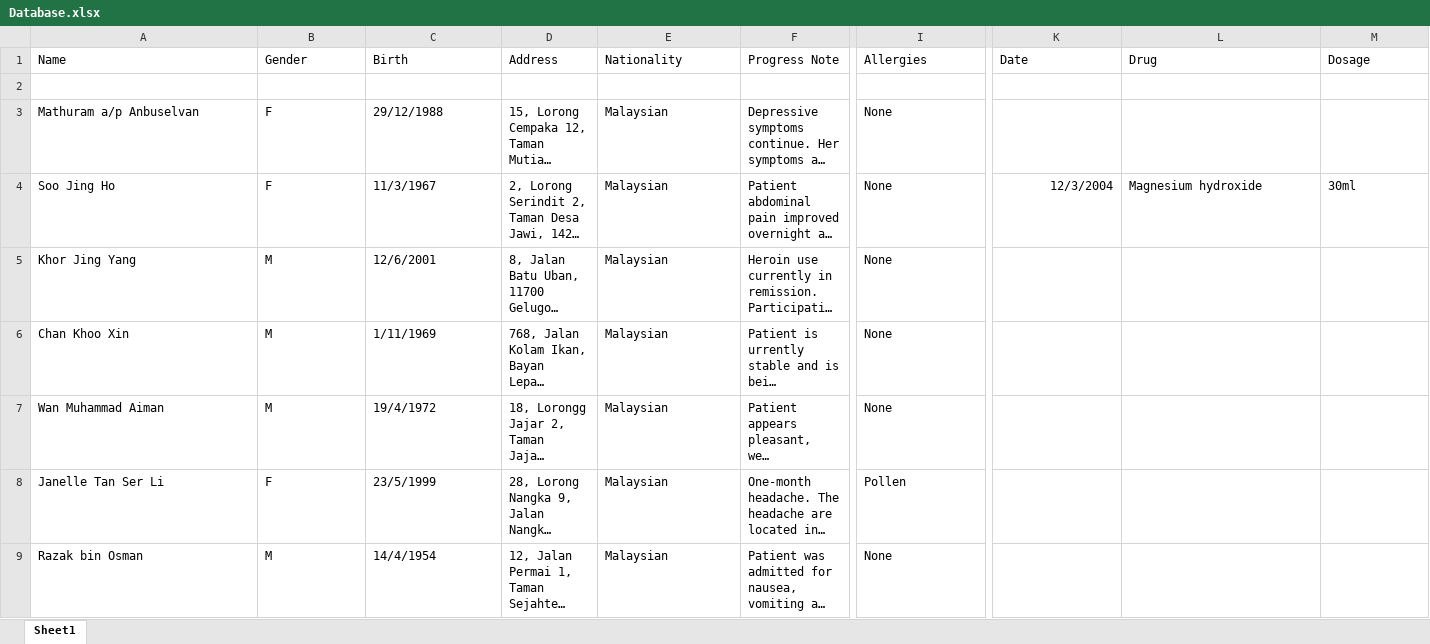
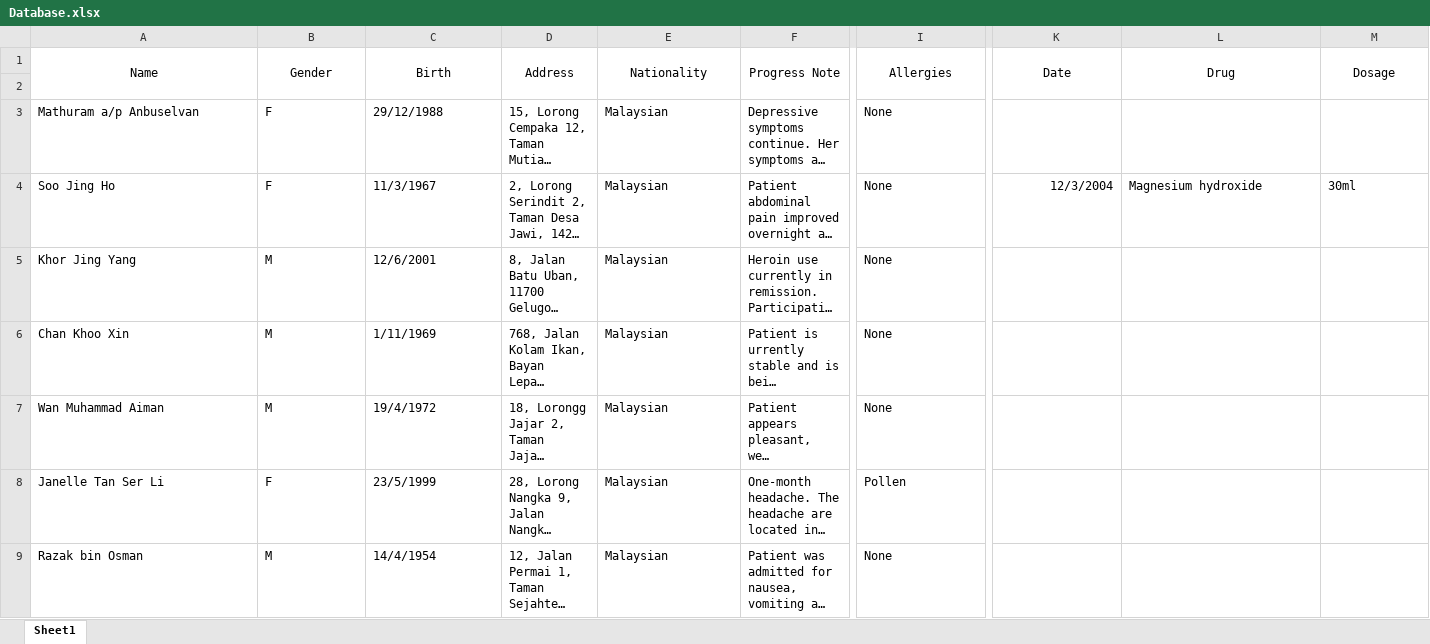
Before and after one commit to KOHSHIHUI/MedicDataBase, an Excel workbook: Database.xlsx, sheet Sheet1, drawn as a sheet; only a part is shown, gaps mark what is left out; long unchanged cells end in …; values as stored, in another font and other column widths than the file's, no borders; the diff covers the shown part only; the diff names each change by its address in the sheet, - before the commit and + after, or states it on an @@ line.

Commit message:
Add files via upload

```diff
--- a/Database.xlsx (sheet Sheet1)
+++ b/Database.xlsx (sheet Sheet1)
-A1:F1 alignment: left
+A1:F1 alignment: center
+A1:A2 merged
+B1:B2 merged
+C1:C2 merged
+D1:D2 merged
+E1:E2 merged
+F1:F2 merged
-I1 alignment: left
+I1 alignment: center
+I1:I2 merged
-K1:M1 alignment: left
+K1:M1 alignment: center
+K1:K2 merged
+L1:L2 merged
+M1:M2 merged
```
Also changed, not shown: cell formats and merged cells elsewhere in this sheet.
